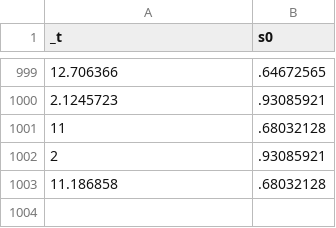
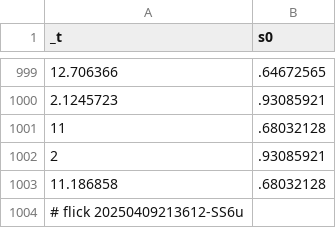
Before and after one commit to abikesa/provocateur, a CSV file: kitabo/ensi/ukubona/donorcase/test4/assets/csv/s0.csv, drawn as a sheet; only a part is shown, gaps mark what is left out; the diff names each change by its address in the sheet, - before the commit and + after, or states it on an @@ line.

Commit message:
kitabo/ensi/ukubona/donorcase/test4/assets/csv/s0.csv

```diff
--- a/kitabo/ensi/ukubona/donorcase/test4/assets/csv/s0.csv
+++ b/kitabo/ensi/ukubona/donorcase/test4/assets/csv/s0.csv
+row 1004: # flick 20250409213612-SS6u
```
